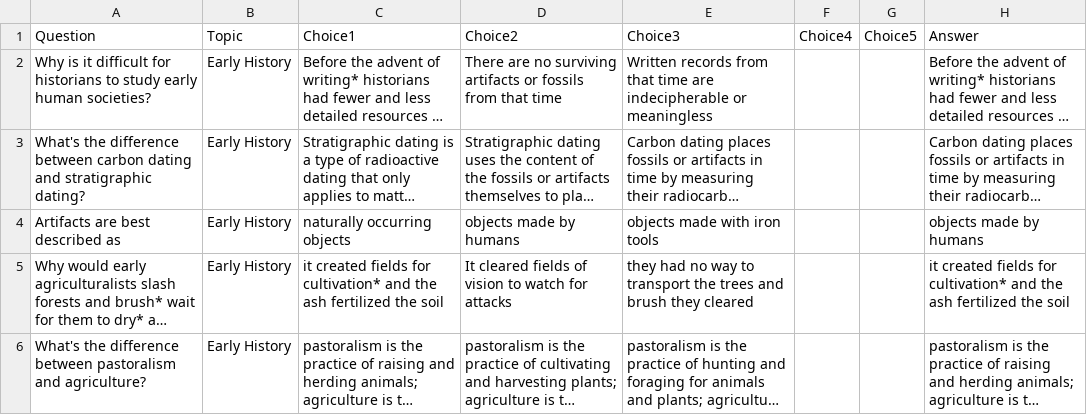
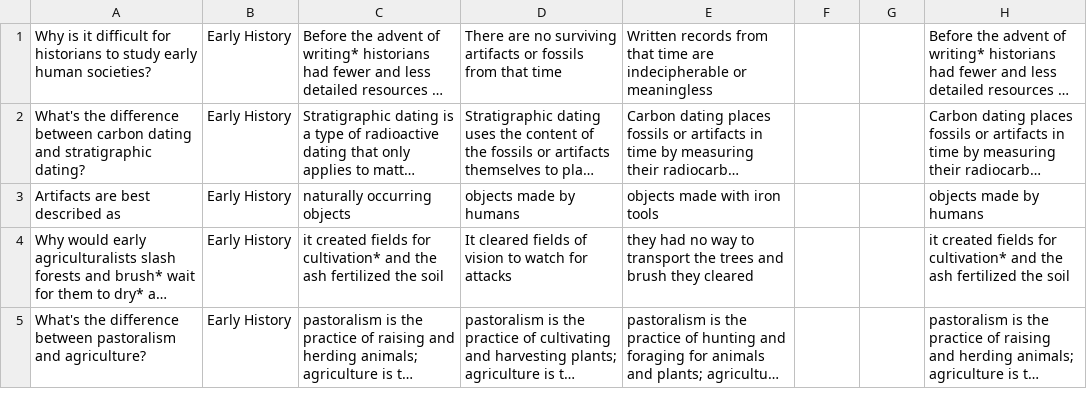
Before and after one commit to Buraburaite/Guesstimation, a CSV file: bin/quizzes.csv, drawn as a sheet; only a part is shown; long unchanged cells end in …; the diff names each change by its address in the sheet, - before the commit and + after, or states it on an @@ line.

Commit message:
First commit of the day, working on the main functionality of quizzes, picking up from where I left off: uploading the seed data to the db

```diff
--- a/bin/quizzes.csv
+++ b/bin/quizzes.csv
-row 1: Question | Topic | Choice1 | Choice2 | Choice3 | Choice4 | Choice5 | Answer
```
Also changed, not shown: 4 other files.
